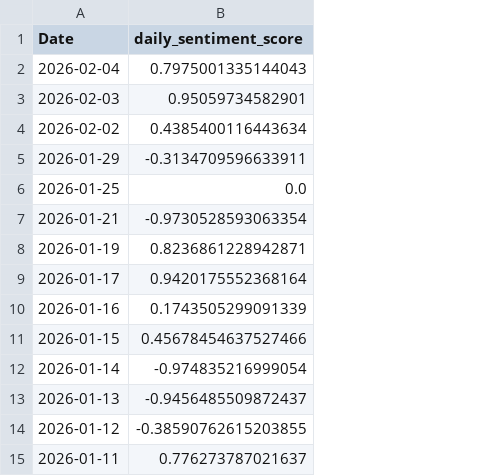
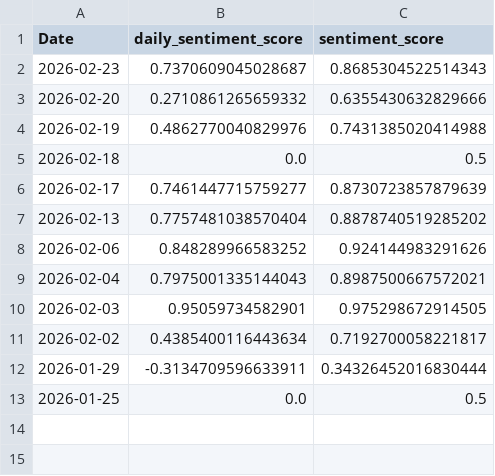
Before and after one commit to Rugved-Lohakare/smart-investment-advisor, a CSV file: data/processed/sentiment_score.csv, drawn as a sheet; removed rows and columns are numbered as before the commit, all else as after; the diff names each change by its address in the sheet, - before the commit and + after, or states it on an @@ line.

```diff
--- a/data/processed/sentiment_score.csv
+++ b/data/processed/sentiment_score.csv
+column C (sentiment_score), rows 9-13: 0.8987500667572021 | 0.975298672914505 | 0.7192700058221817 | 0.34326452016830444 | 0.5
+row 2: 2026-02-23 | 0.7370609045028687 | 0.8685304522514343
+row 3: 2026-02-20 | 0.2710861265659332 | 0.6355430632829666
+row 4: 2026-02-19 | 0.4862770040829976 | 0.7431385020414988
+row 5: 2026-02-18 | 0.0 | 0.5
+row 6: 2026-02-17 | 0.7461447715759277 | 0.8730723857879639
+row 7: 2026-02-13 | 0.7757481038570404 | 0.8878740519285202
+row 8: 2026-02-06 | 0.848289966583252 | 0.924144983291626
-row 7: 2026-01-21 | -0.9730528593063354
-row 8: 2026-01-19 | 0.8236861228942871
-row 9: 2026-01-17 | 0.9420175552368164
-row 10: 2026-01-16 | 0.1743505299091339
-row 11: 2026-01-15 | 0.45678454637527466
-row 12: 2026-01-14 | -0.974835216999054
-row 13: 2026-01-13 | -0.9456485509872437
-row 14: 2026-01-12 | -0.38590762615203855
-row 15: 2026-01-11 | 0.776273787021637
```
Also changed, not shown: data/raw/reliance_news_cleaned.csv, 17 other files.
